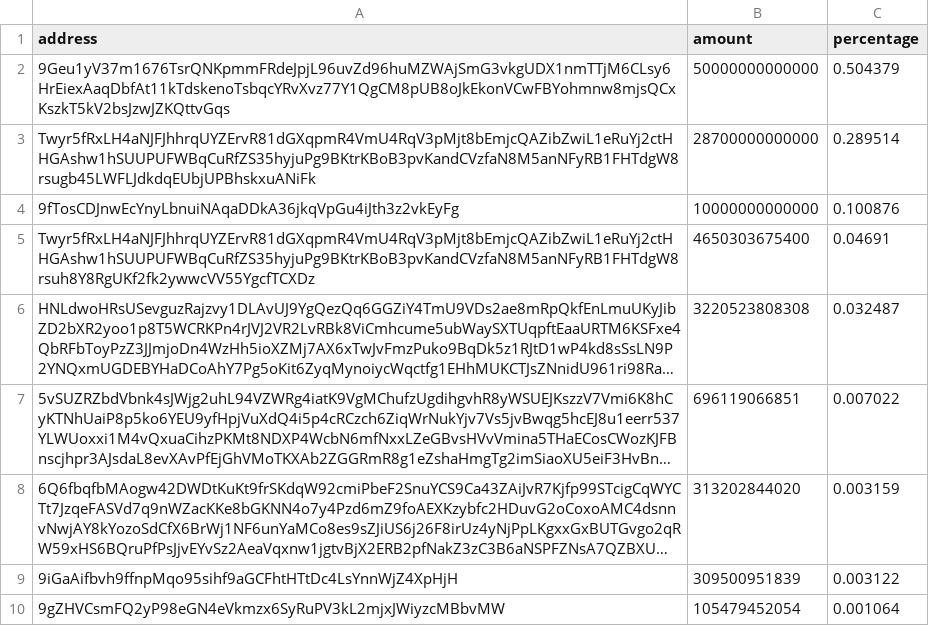
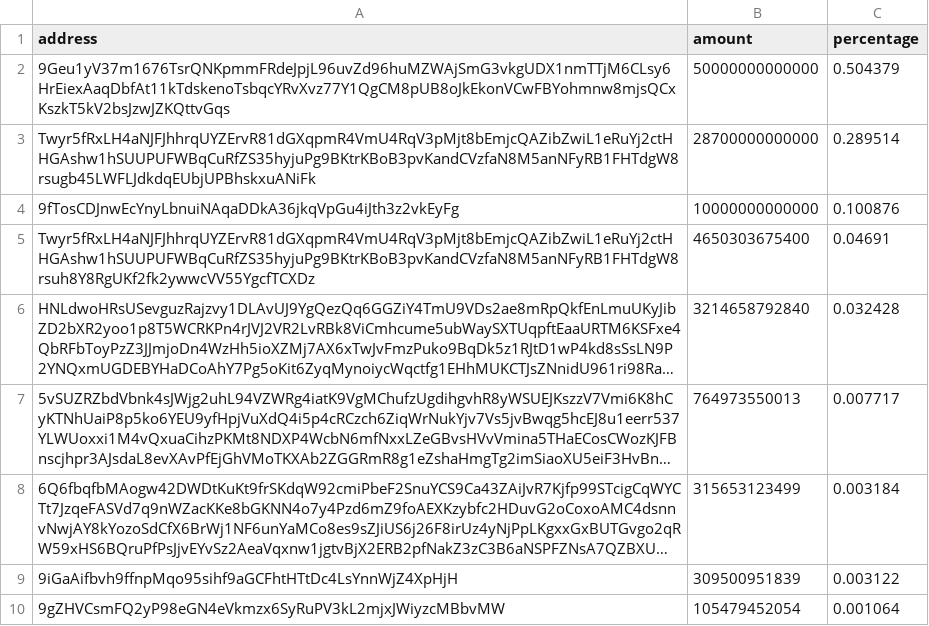
Before and after one commit to babygrenade/ergo-tokenautics, a CSV file: data/QUACKS.csv, drawn as a sheet; only a part is shown; long unchanged cells end in …; the diff covers the shown part only; the diff names each change by its address in the sheet, - before the commit and + after, or states it on an @@ line.

```diff
--- a/data/QUACKS.csv
+++ b/data/QUACKS.csv
-B6 (amount): 3220523808308
+B6 (amount): 3214658792840
-C6 (percentage): 0.032487
+C6 (percentage): 0.032428
-B7 (amount): 696119066851
+B7 (amount): 764973550013
-C7 (percentage): 0.007022
+C7 (percentage): 0.007717
-B8 (amount): 313202844020
+B8 (amount): 315653123499
-C8 (percentage): 0.003159
+C8 (percentage): 0.003184
```
Also changed, not shown: 6 added rows, 10 removed rows, 4 moved rows and 2 edited cells elsewhere in this file, data/$bass.csv, data/SPF.csv, 21 other files.
